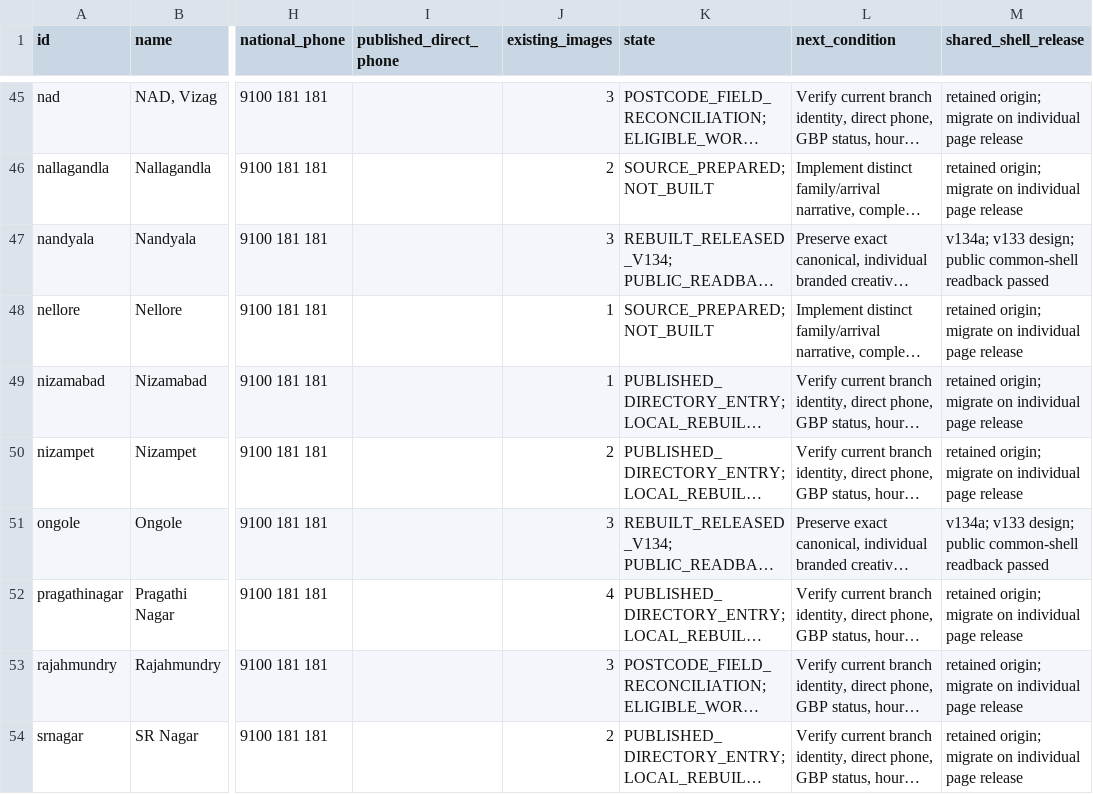
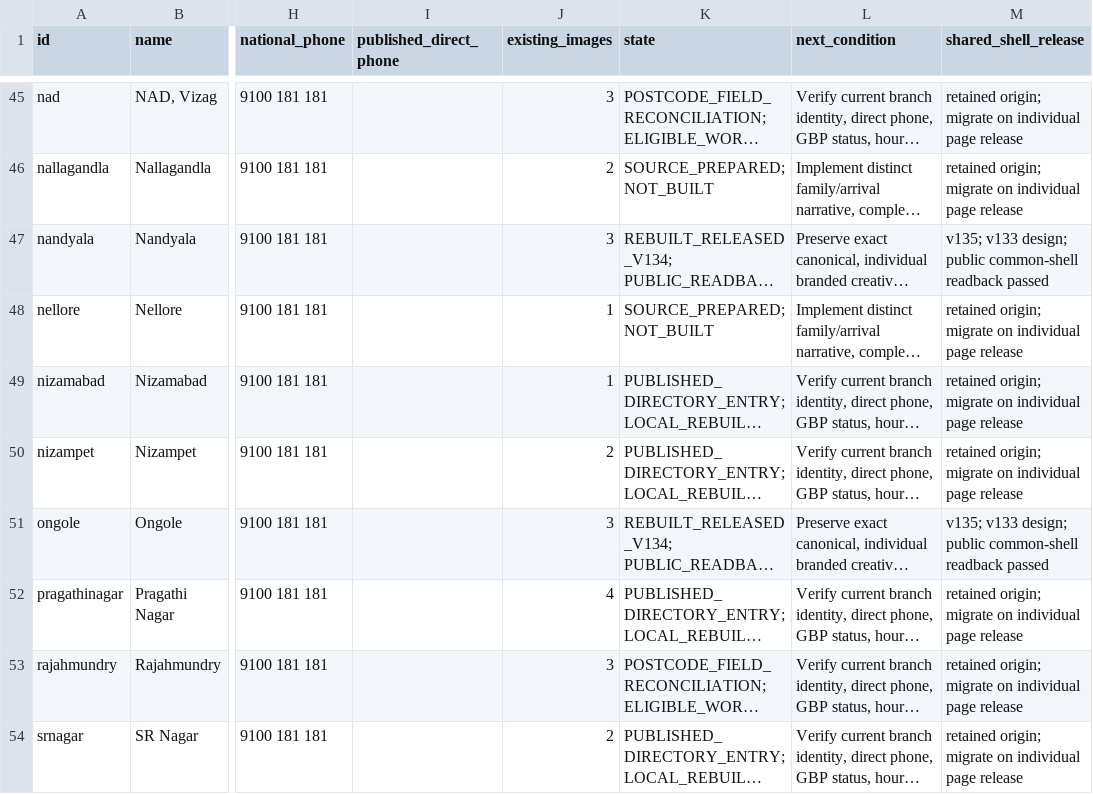
Before and after one commit to drkotireddysaripalli/pinnacle-research-library, a CSV file: speech-site/reviews/CENTRE-PAGE-CONTINUATION-QUEUE-20260930.csv, drawn as a sheet; only a part is shown, gaps mark what is left out; long unchanged cells end in …; the diff covers the shown part only; the diff names each change by its address in the sheet, - before the commit and + after, or states it on an @@ line.

```diff
--- a/speech-site/reviews/CENTRE-PAGE-CONTINUATION-QUEUE-20260930.csv
+++ b/speech-site/reviews/CENTRE-PAGE-CONTINUATION-QUEUE-20260930.csv
-M47 (shared_shell_release): v134a; v133 design;…
+M47 (shared_shell_release): v135; v133 design;…
-M51 (shared_shell_release): v134a; v133 design;…
+M51 (shared_shell_release): v135; v133 design;…
```
Also changed, not shown: 7 edited cells elsewhere in this file, 22 other files.
